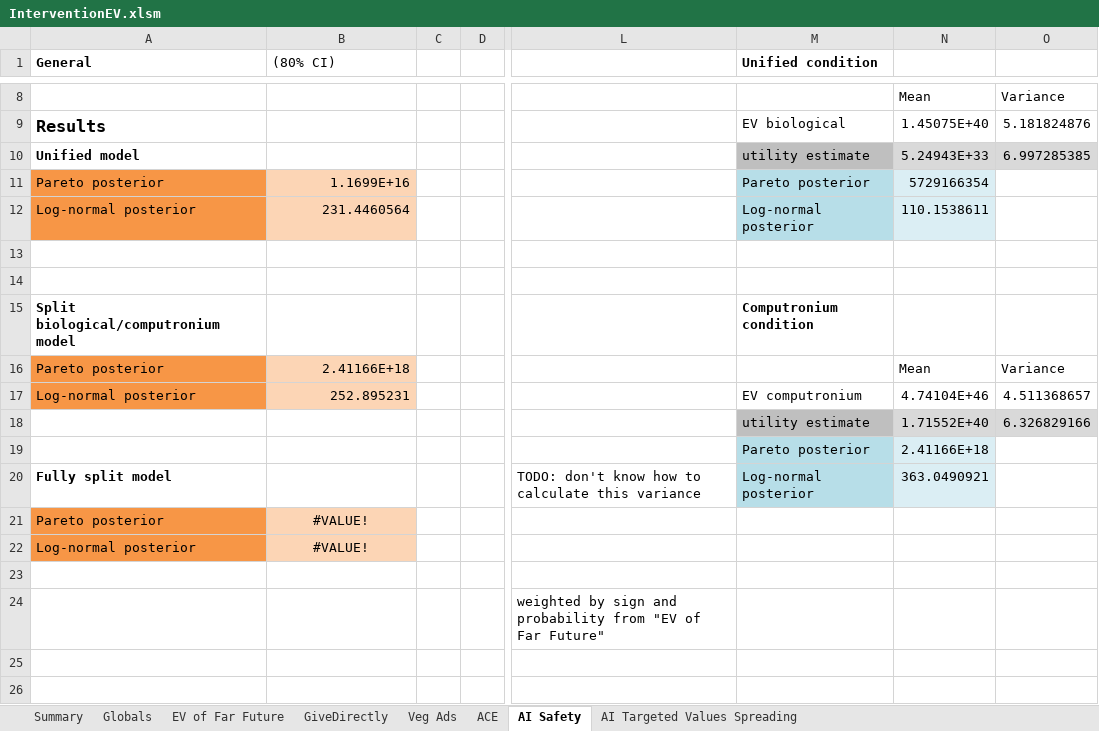
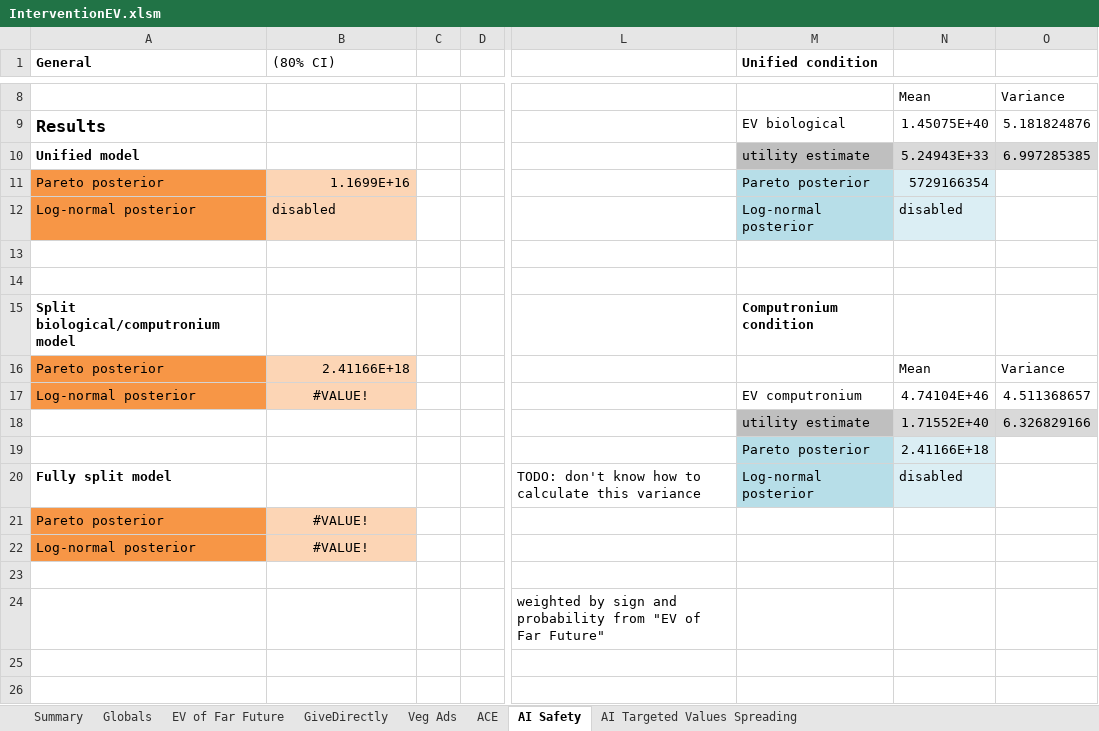
Before and after one commit to michaeldickens/Intervention-Quantitative-Model, an Excel workbook: InterventionEV.xlsm, sheet AI Safety, drawn as a sheet; only a part is shown, gaps mark what is left out; values as stored, in another font and other column widths than the file's, no borders; the diff names each change by its address in the sheet, - before the commit and + after, or states it on an @@ line.

```diff
--- a/InterventionEV.xlsm (sheet AI Safety)
+++ b/InterventionEV.xlsm (sheet AI Safety)
-B12 ((80% CI)): 231.4460564
+B12 ((80% CI)): disabled
-N12: 110.1538611
+N12: disabled
-B17 ((80% CI)): 252.895231
+B17 ((80% CI)): #VALUE!
-B17 alignment: right
+B17 alignment: center
-N20: 363.0490921
+N20: disabled
```
Also changed, not shown: sheet Veg Ads, sheet Summary, sheet Globals, sheet GiveDirectly, formulas that keep their value.
